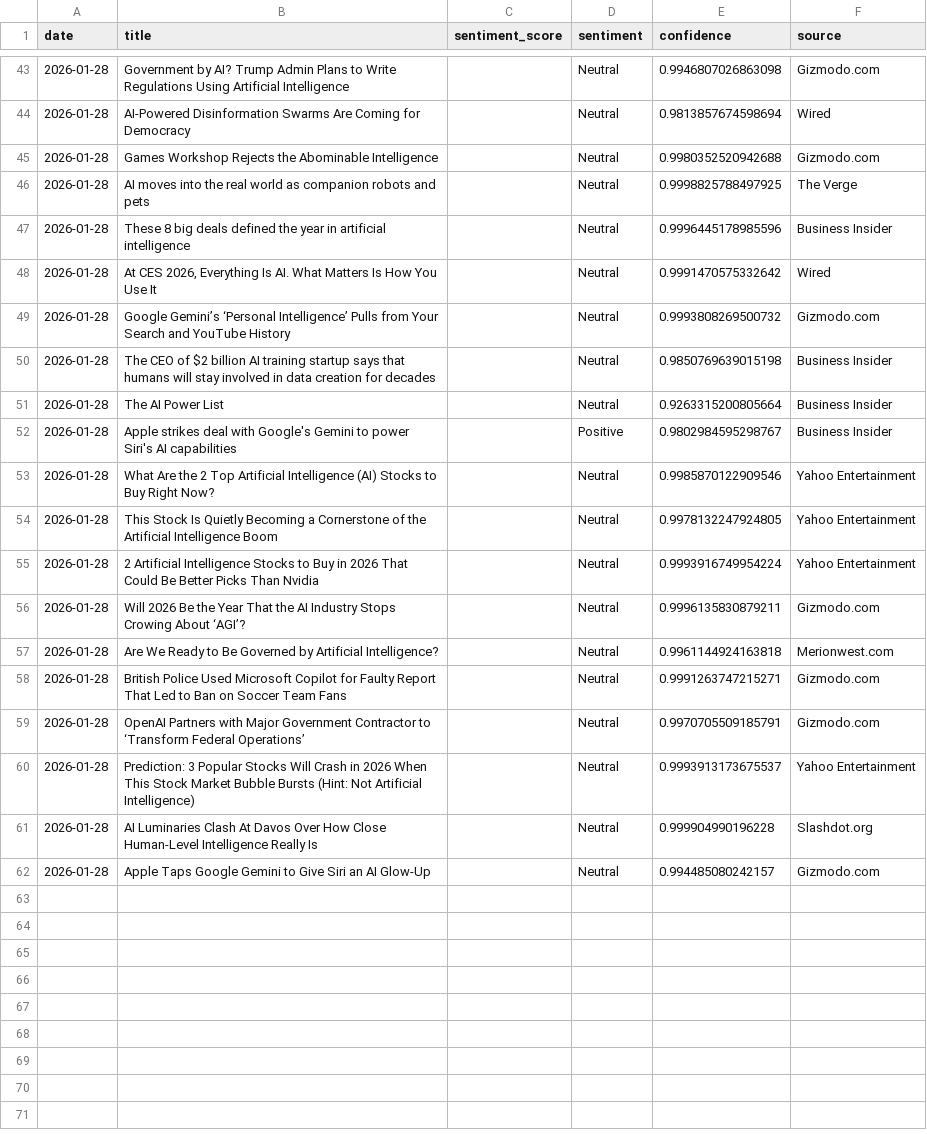
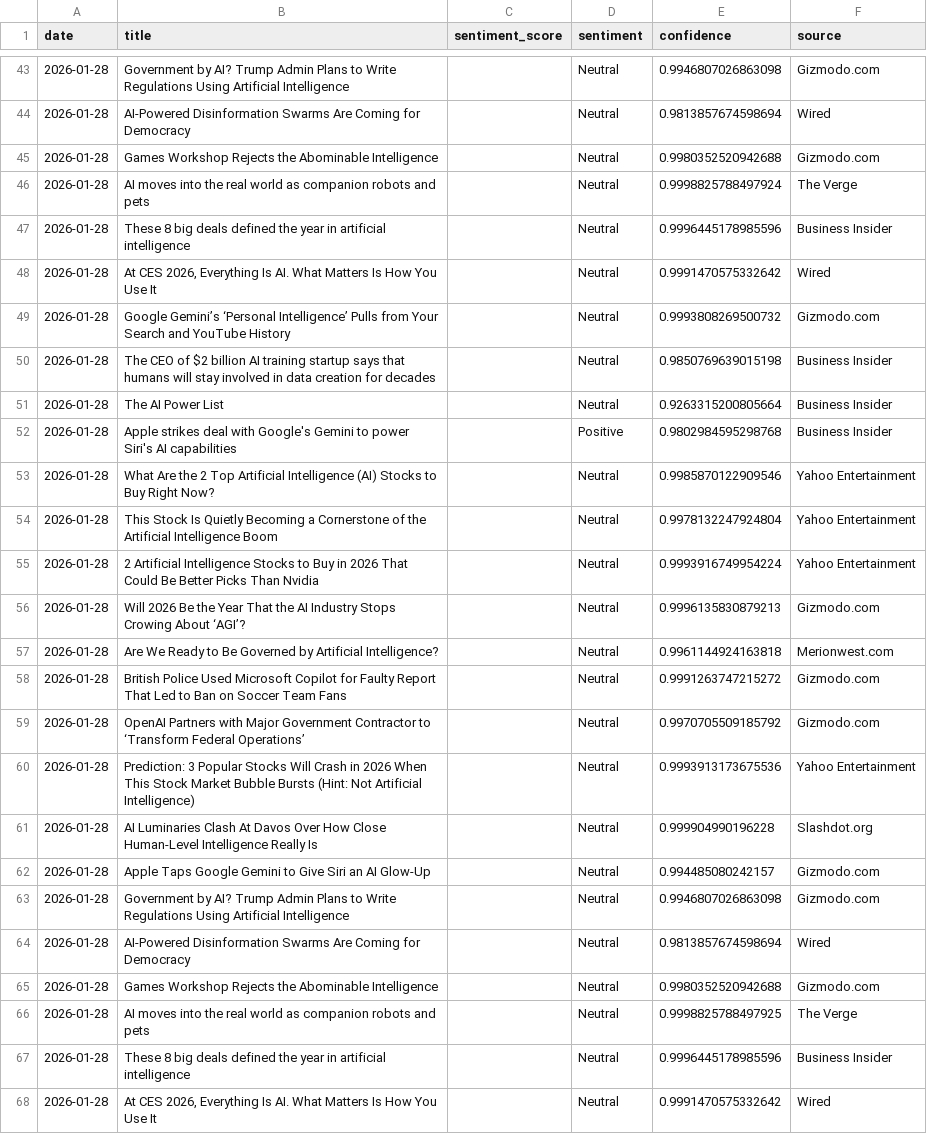
Before and after one commit to pranjalmandhan/ai-sentiment-dashboard, a CSV file: data/daily_sentiment.csv, drawn as a sheet; only a part is shown, gaps mark what is left out; the shorter side is filled out with more unchanged rows.

```diff
--- a/data/daily_sentiment.csv
+++ b/data/daily_sentiment.csv
@@ -45,2 +45,22 @@ date,title,sentiment_score,sentiment,confidence,source
 2026-01-28,Games Workshop Rejects the Abominable Intelligence,,Neutral,0.9980352520942688,Gizmodo.com
+2026-01-28,AI moves into the real world as companion robots and pets,,Neutral,0.9998825788497924,The Verge
+2026-01-28,These 8 big deals defined the year in artificial intelligence,,Neutral,0.9996445178985596,Business Insider
+2026-01-28,"At CES 2026, Everything Is AI. What Matters Is How You Use It",,Neutral,0.9991470575332642,Wired
+2026-01-28,Google Gemini’s ‘Personal Intelligence’ Pulls from Your Search and YouTube History,,Neutral,0.9993808269500732,Gizmodo.com
+2026-01-28,The CEO of $2 billion AI training startup says that humans will stay involved in data creation for decades,,Neutral,0.9850769639015198,Business Insider
+2026-01-28,The AI Power List,,Neutral,0.9263315200805664,Business Insider
+2026-01-28,Apple strikes deal with Google's Gemini to power Siri's AI capabilities,,Positive,0.9802984595298768,Business Insider
+2026-01-28,What Are the 2 Top Artificial Intelligence (AI) Stocks to Buy Right Now?,,Neutral,0.9985870122909546,Yahoo Entertainment
+2026-01-28,This Stock Is Quietly Becoming a Cornerstone of the Artificial Intelligence Boom,,Neutral,0.9978132247924804,Yahoo Entertainment
+2026-01-28,2 Artificial Intelligence Stocks to Buy in 2026 That Could Be Better Picks Than Nvidia,,Neutral,0.9993916749954224,Yahoo Entertainment
+2026-01-28,Will 2026 Be the Year That the AI Industry Stops Crowing About ‘AGI’?,,Neutral,0.9996135830879213,Gizmodo.com
+2026-01-28,Are We Ready to Be Governed by Artificial Intelligence?,,Neutral,0.9961144924163818,Merionwest.com
+2026-01-28,British Police Used Microsoft Copilot for Faulty Report That Led to Ban on Soccer Team Fans,,Neutral,0.9991263747215272,Gizmodo.com
+2026-01-28,OpenAI Partners with Major Government Contractor to ‘Transform Federal Operations’,,Neutral,0.9970705509185792,Gizmodo.com
+2026-01-28,Prediction: 3 Popular Stocks Will Crash in 2026 When This Stock Market Bubble Bursts (Hint: Not Artificial Intelligence),,Neutral,0.9993913173675536,Yahoo Entertainment
+2026-01-28,AI Luminaries Clash At Davos Over How Close Human-Level Intelligence Really Is,,Neutral,0.999904990196228,Slashdot.org
+2026-01-28,Apple Taps Google Gemini to Give Siri an AI Glow-Up,,Neutral,0.994485080242157,Gizmodo.com
+2026-01-28,Government by AI? Trump Admin Plans to Write Regulations Using Artificial Intelligence,,Neutral,0.9946807026863098,Gizmodo.com
+2026-01-28,AI-Powered Disinformation Swarms Are Coming for Democracy,,Neutral,0.9813857674598694,Wired
+2026-01-28,Games Workshop Rejects the Abominable Intelligence,,Neutral,0.9980352520942688,Gizmodo.com
 2026-01-28,AI moves into the real world as companion robots and pets,,Neutral,0.9998825788497925,The Verge
```
